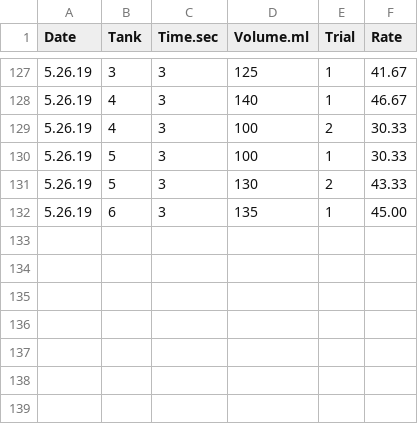
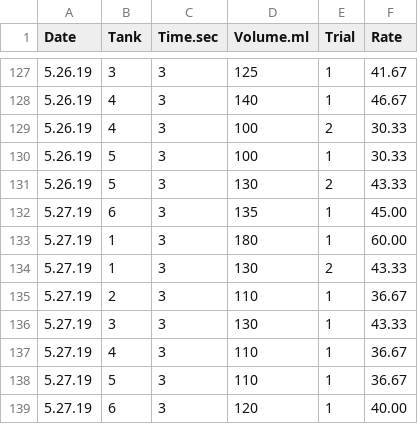
Before and after one commit to hputnam/Coral_Hospital, a CSV file: RAnalysis/Data/Flow_rate.csv, drawn as a sheet; only a part is shown, gaps mark what is left out.

Commit message:
Update Flow_rate.csv

```diff
--- a/RAnalysis/Data/Flow_rate.csv
+++ b/RAnalysis/Data/Flow_rate.csv
@@ -131,2 +131,9 @@ Date, Tank,Time.sec, Volume.ml, Trial, Rate
 5.26.19, 5, 3, 130, 2, 43.33
-5.26.19, 6, 3, 135, 1, 45.00
+5.27.19, 6, 3, 135, 1, 45.00
+5.27.19, 1, 3, 180, 1, 60.00
+5.27.19, 1, 3, 130, 2, 43.33
+5.27.19, 2, 3, 110, 1, 36.67
+5.27.19, 3, 3, 130, 1, 43.33
+5.27.19, 4, 3, 110, 1, 36.67
+5.27.19, 5, 3, 110, 1, 36.67
+5.27.19, 6, 3, 120, 1, 40.00
```
